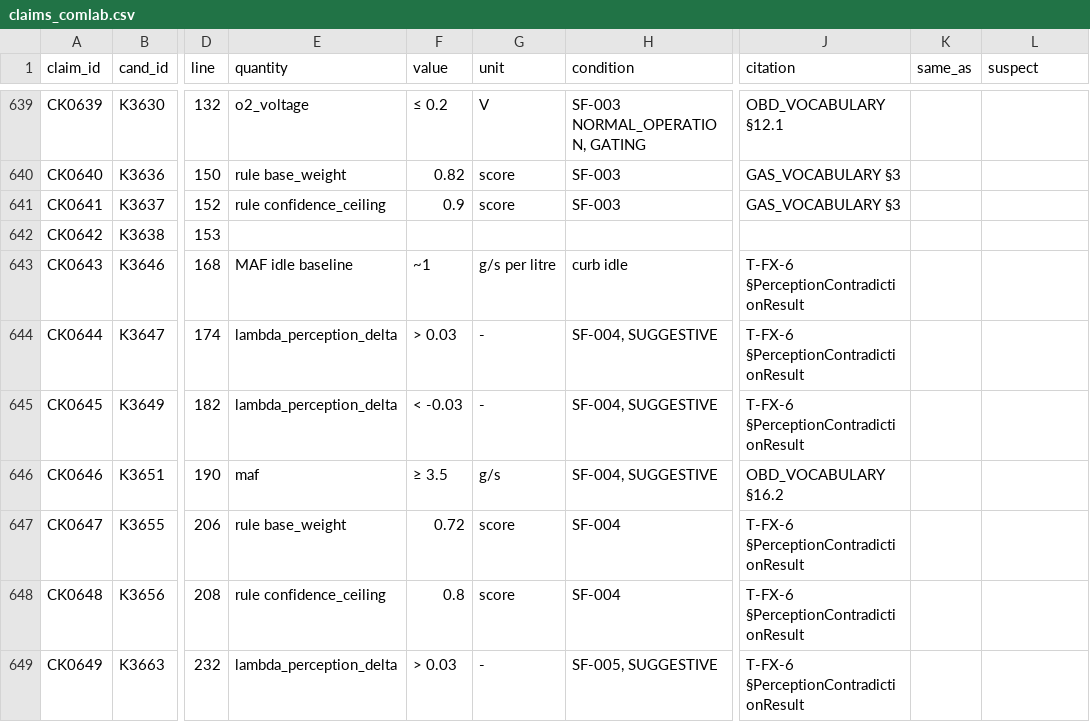
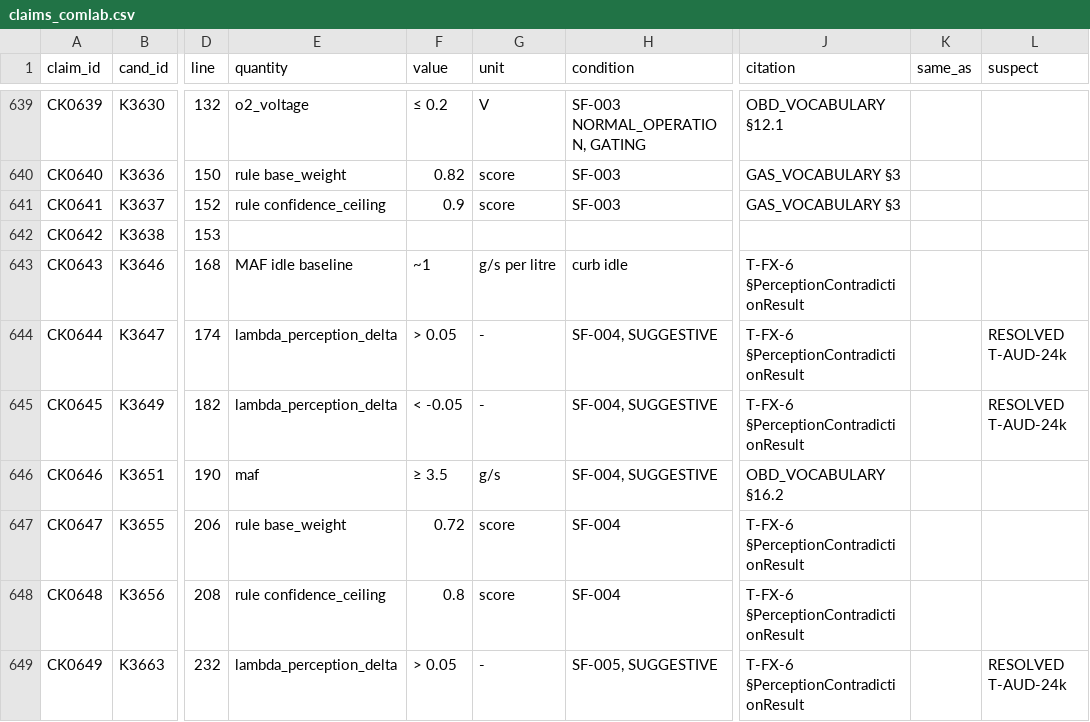
Before and after one commit to kricipepsi/exhaust-analyzer, a CSV file: apps/wired/audit_tasks/codeaudit/claims_comlab.csv, drawn as a sheet; only a part is shown, gaps mark what is left out; the diff covers the shown part only; the diff names each change by its address in the sheet, - before the commit and + after, or states it on an @@ line.

```diff
--- a/apps/wired/audit_tasks/codeaudit/claims_comlab.csv
+++ b/apps/wired/audit_tasks/codeaudit/claims_comlab.csv
-F644 (value): > 0.03
+F644 (value): > 0.05
-L644:L645 (suspect): (empty)
+L644:L645 (suspect): RESOLVED T-AUD-24k
-F645 (value): < -0.03
+F645 (value): < -0.05
-F649 (value): > 0.03
+F649 (value): > 0.05
-L649 (suspect): (empty)
+L649 (suspect): RESOLVED T-AUD-24k
```
Also changed, not shown: 18 edited cells elsewhere in this file, apps/wired/audit_tasks/codeaudit/candidates_comlab.csv, 2 other files.
